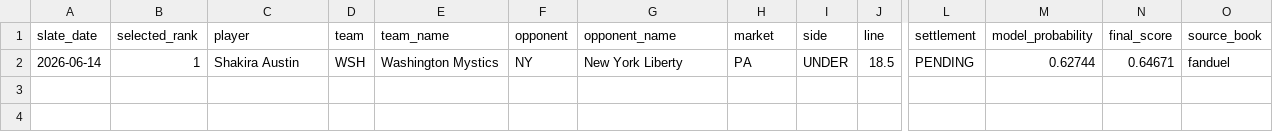
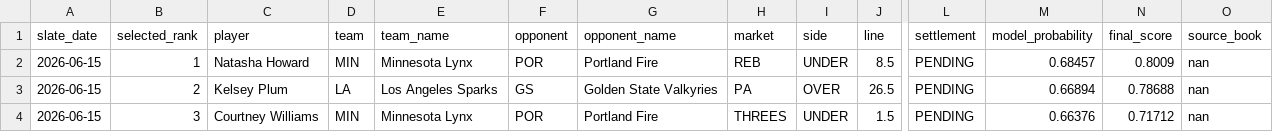
Before and after one commit to testqgw/SCP, a CSV file: wnba/output/current-settlement.csv, drawn as a sheet; only a part is shown, gaps mark what is left out; removed rows and columns are numbered as before the commit, all else as after; rows hold the shown columns only; the diff names each change by its address in the sheet, - before the commit and + after, or states it on an @@ line.

```diff
--- a/wnba/output/current-settlement.csv
+++ b/wnba/output/current-settlement.csv
-row 2: 2026-06-14 | 1 | Shakira Austin | WSH | Washington Mystics | NY | New York Liberty | PA | UNDER | 18.5 | PENDING | 0.62744 | 0.64671 | fanduel
+row 2: 2026-06-15 | 1 | Natasha Howard | MIN | Minnesota Lynx | POR | Portland Fire | REB | UNDER | 8.5 | PENDING | 0.68457 | 0.8009 | nan
+row 3: 2026-06-15 | 2 | Kelsey Plum | LA | Los Angeles Sparks | GS | Golden State Valkyries | PA | OVER | 26.5 | PENDING | 0.66894 | 0.78688 | nan
+row 4: 2026-06-15 | 3 | Courtney Williams | MIN | Minnesota Lynx | POR | Portland Fire | THREES | UNDER | 1.5 | PENDING | 0.66376 | 0.71712 | nan
```
Also changed, not shown: 14 other files.
